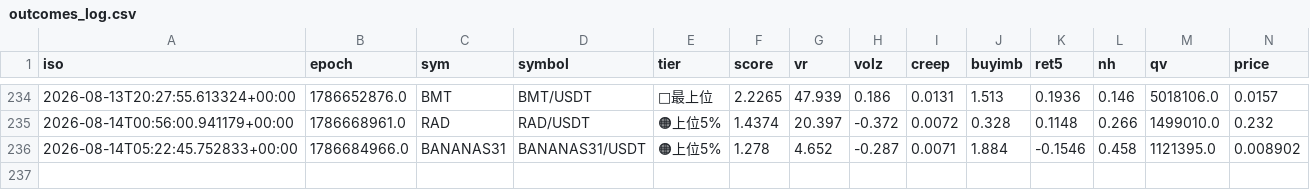
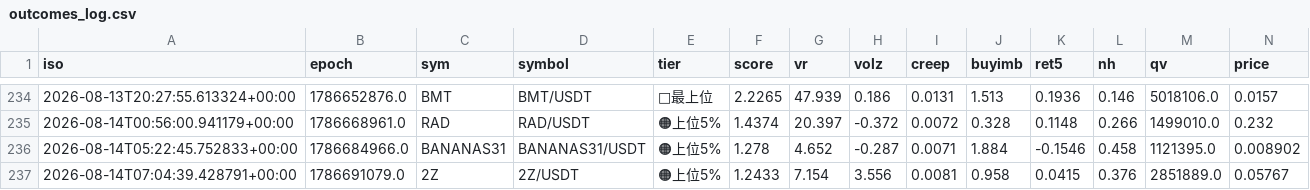
Before and after one commit to divisas072-ui/pump_scan.py, a CSV file: outcomes_log.csv, drawn as a sheet; only a part is shown, gaps mark what is left out; rows hold the shown columns only; the diff names each change by its address in the sheet, - before the commit and + after, or states it on an @@ line.

```diff
--- a/outcomes_log.csv
+++ b/outcomes_log.csv
+row 237: 2026-08-14T07:04:39.428791+00:00 | 1786691079.0 | 2Z | 2Z/USDT | 🟠上位5% | 1.2433 | 7.154 | 3.556 | 0.0081 | 0.958 | 0.0415 | 0.376 | 2851889.0 | 0.05767
```
Also changed, not shown: 1 other file.
